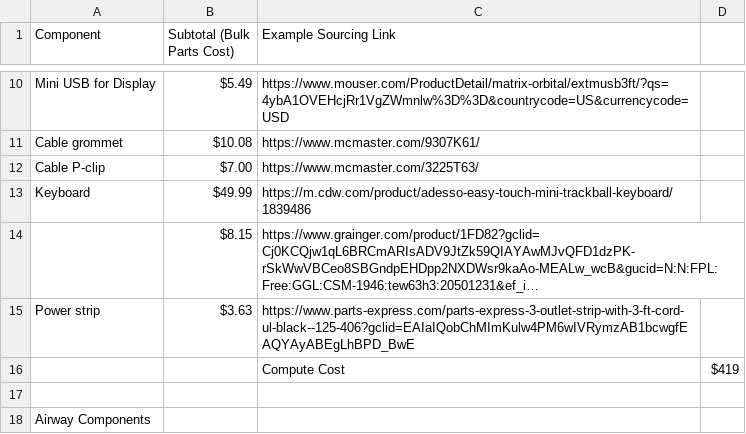
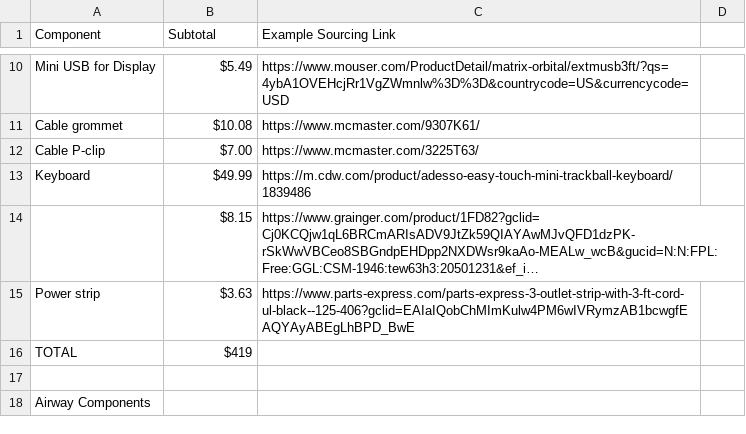
Before and after one commit to CohenLabPrinceton/pvp, a CSV file: _docs/assets/csv/10_27_2020_bom_short.csv, drawn as a sheet; only a part is shown, gaps mark what is left out; long unchanged cells end in …; removed rows and columns are numbered as before the commit, all else as after; the diff names each change by its address in the sheet, - before the commit and + after, or states it on an @@ line.

Commit message:
[skip travis] Splitting BOM table

```diff
--- a/_docs/assets/csv/10_27_2020_bom_short.csv
+++ b/_docs/assets/csv/10_27_2020_bom_short.csv
-B1: Subtotal (Bulk Parts Cost)
+B1: Subtotal
-row 16:  |  | Compute Cost | $419
+row 16: TOTAL | $419
```
Also changed, not shown: 7 other files.
